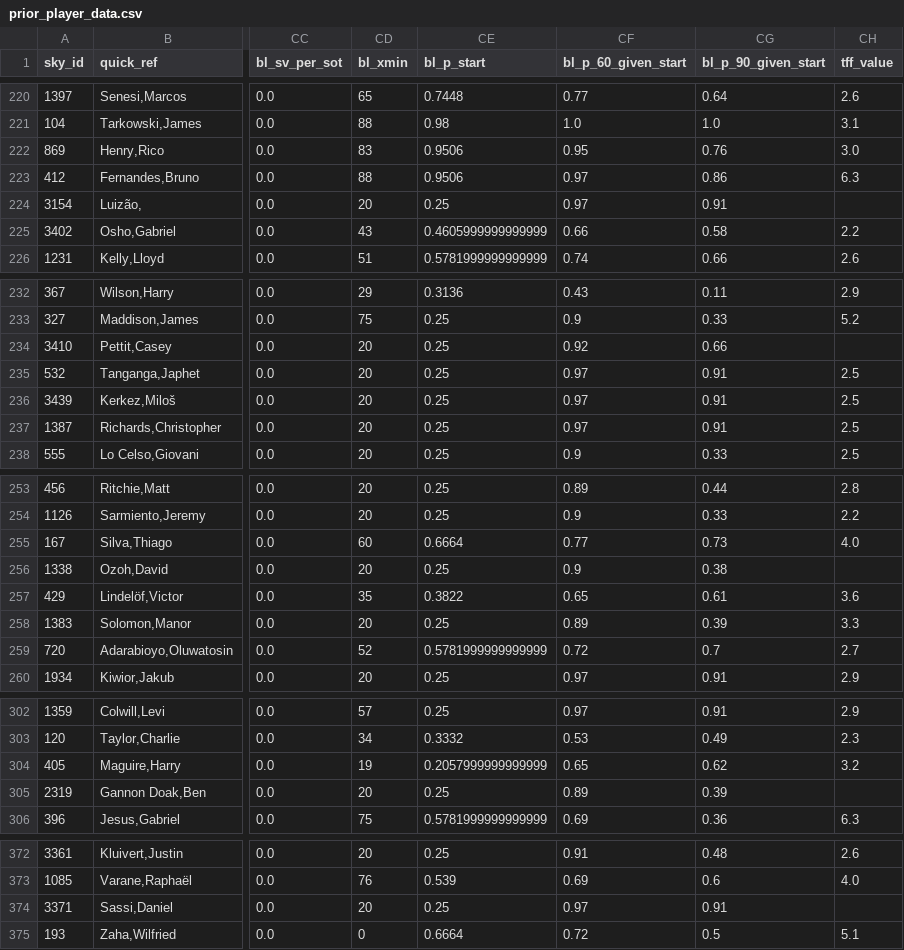
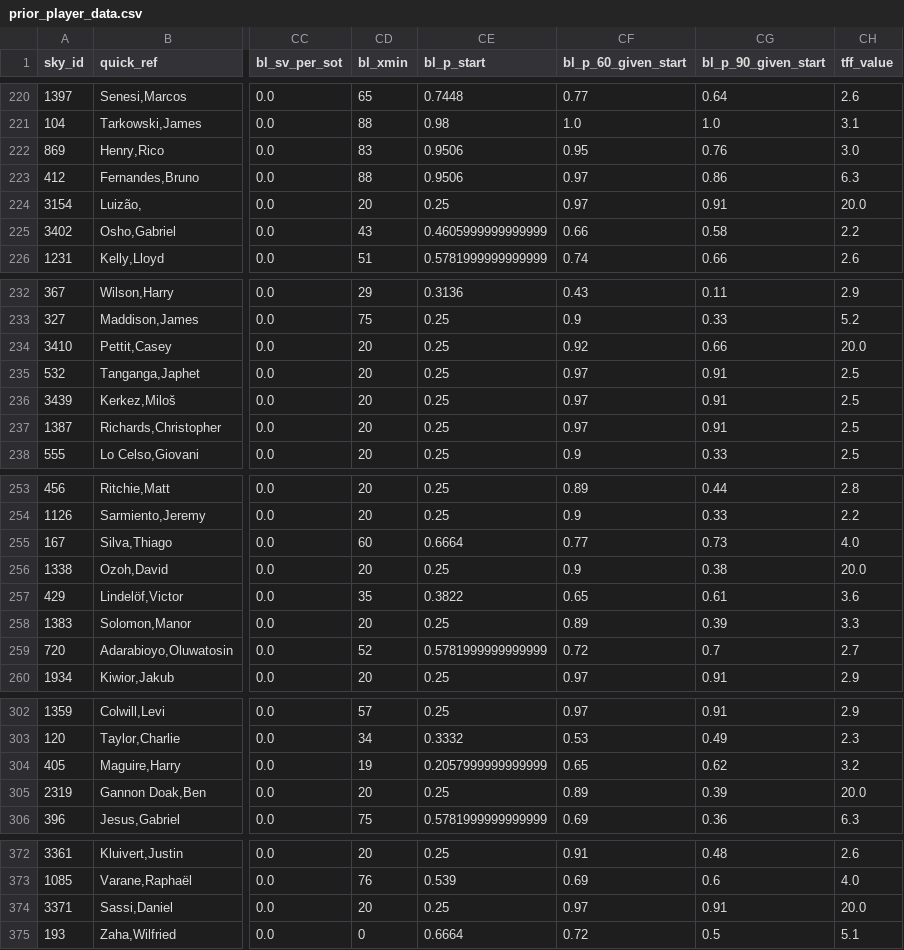
Before and after one commit to da-kbennett/TFF-Optimisation, a CSV file: data/prior_player_data.csv, drawn as a sheet; only a part is shown, gaps mark what is left out; the diff covers the shown part only; the diff names each change by its address in the sheet, - before the commit and + after, or states it on an @@ line.

```diff
--- a/data/prior_player_data.csv
+++ b/data/prior_player_data.csv
-CH224 (tff_value): (empty)
+CH224 (tff_value): 20.0
-CH234 (tff_value): (empty)
+CH234 (tff_value): 20.0
-CH256 (tff_value): (empty)
+CH256 (tff_value): 20.0
-CH305 (tff_value): (empty)
+CH305 (tff_value): 20.0
-CH374 (tff_value): (empty)
+CH374 (tff_value): 20.0
```
Also changed, not shown: 20 edited cells elsewhere in this file, 3 other files.
